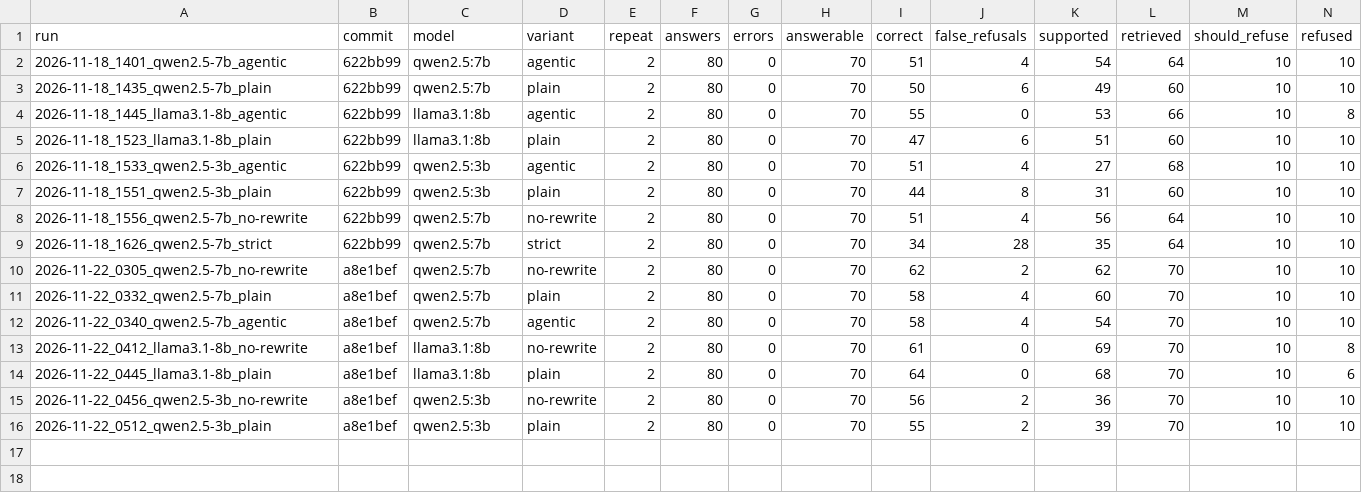
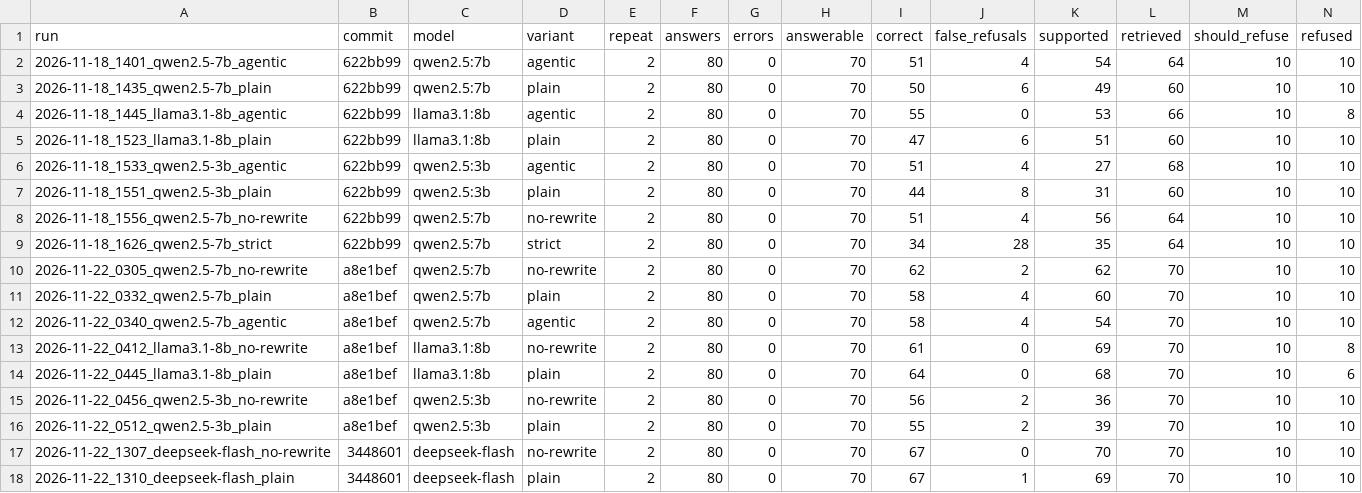
Before and after one commit to hrithikhwn/iium-course-assistant, a CSV file: eval/results/summary.csv, drawn as a sheet; only a part is shown; rows hold the shown columns only; the diff names each change by its address in the sheet, - before the commit and + after, or states it on an @@ line.

Commit message:
Add the DeepSeek eval results
- deepseek-flash, DeepSeek's hosted model (DeepSeek-V4.1-Flash-1017 on
  22 Nov 2026) with thinking off: 40 questions with 2 answers each, with
  the default settings (no-rewrite) and with plain RAG, using the same
  retrieval, prompts and settings as the local runs
- 67 of its 70 answers to answerable questions right either way, and
  all 10 refused that should be; qwen2.5:7b, the best local model with
  the defaults, gets 62
- Median 1.8 s per question with the defaults, against 16.3 s for
  qwen2.5:7b on the laptop's 6 GB GPU; both runs cost US$0.03
- qwen2.5:7b misses q17, q24, q25 and q27 with the needed facts in its
  excerpts; deepseek-flash gets all four right, so those misses are the
  small model's
- Its misses: q16 every time, where the top 5 excerpts had 'Pay RM300'
  but not the heading above it saying it is the withdrawal fee; q30
  once, naming Final Year Project I without its code; q34 once, plain
  RAG saying not found

```diff
--- a/eval/results/summary.csv
+++ b/eval/results/summary.csv
+row 17: 2026-11-22_1307_deepseek-flash_no-rewrite | 3448601 | deepseek-flash | no-rewrite | 2 | 80 | 0 | 70 | 67 | 0 | 70 | 70 | 10 | 10
+row 18: 2026-11-22_1310_deepseek-flash_plain | 3448601 | deepseek-flash | plain | 2 | 80 | 0 | 70 | 67 | 1 | 69 | 70 | 10 | 10
```
Also changed, not shown: 2 other files.
